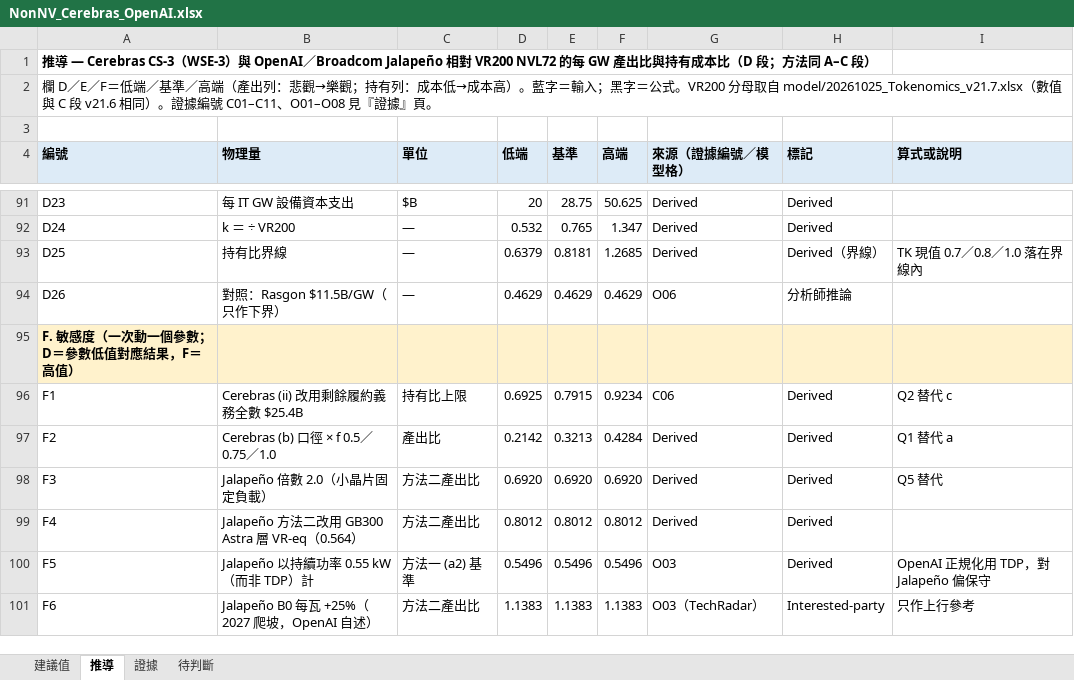
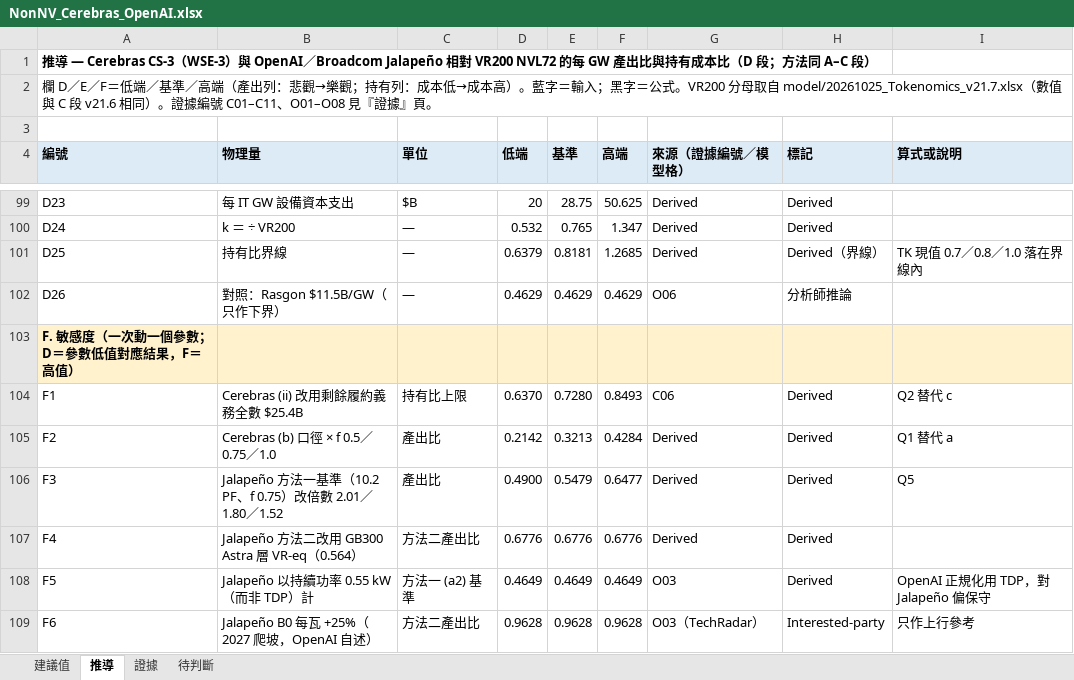
Before and after one commit to YinchenChang/Tokenomics, an Excel workbook: docs/evidence/20261025_NonNV_Cerebras_OpenAI/NonNV_Cerebras_OpenAI.xlsx, sheet 推導, drawn as a sheet; only a part is shown, gaps mark what is left out; values as stored, in another font and other column widths than the file's, no borders; addresses are those after the commit; the diff covers the shown part only; the diff names each change by its address in the sheet, - before the commit and + after, or states it on an @@ line.

```diff
--- a/docs/evidence/20261025_NonNV_Cerebras_OpenAI/NonNV_Cerebras_OpenAI.xlsx (sheet 推導)
+++ b/docs/evidence/20261025_NonNV_Cerebras_OpenAI/NonNV_Cerebras_OpenAI.xlsx (sheet 推導)
-D104 (低端): 0.6925
+D104 (低端): 0.6370
-E104 (基準): 0.7915
+E104 (基準): 0.7280
-F104 (高端): 0.9234
+F104 (高端): 0.8493
-B106 (物理量): Jalapeño 倍數 2.0（小晶片固定負載）
+B106 (物理量): Jalapeño 方法一基準（10.2 PF、f 0.75）改倍數 2.01／1.80／1.52
-C106 (單位): 方法二產出比
+C106 (單位): 產出比
-D106 (低端): 0.6920
+D106 (低端): 0.4900
-E106 (基準): 0.6920
+E106 (基準): 0.5479
-F106 (高端): 0.6920
+F106 (高端): 0.6477
-I106 (算式或說明): Q5 替代
+I106 (算式或說明): Q5
-D107 (低端): 0.8012
+D107 (低端): 0.6776
-E107 (基準): 0.8012
+E107 (基準): 0.6776
-F107 (高端): 0.8012
+F107 (高端): 0.6776
-D108 (低端): 0.5496
+D108 (低端): 0.4649
-E108 (基準): 0.5496
+E108 (基準): 0.4649
-F108 (高端): 0.5496
+F108 (高端): 0.4649
-D109 (低端): 1.1383
+D109 (低端): 0.9628
-E109 (基準): 1.1383
+E109 (基準): 0.9628
-F109 (高端): 1.1383
+F109 (高端): 0.9628
```
Also changed, not shown: 8 added rows, 55 edited cells and cell formats elsewhere in this sheet, sheet 建議值, sheet 證據, sheet 待判斷, formulas that keep their value, 2 other files.
